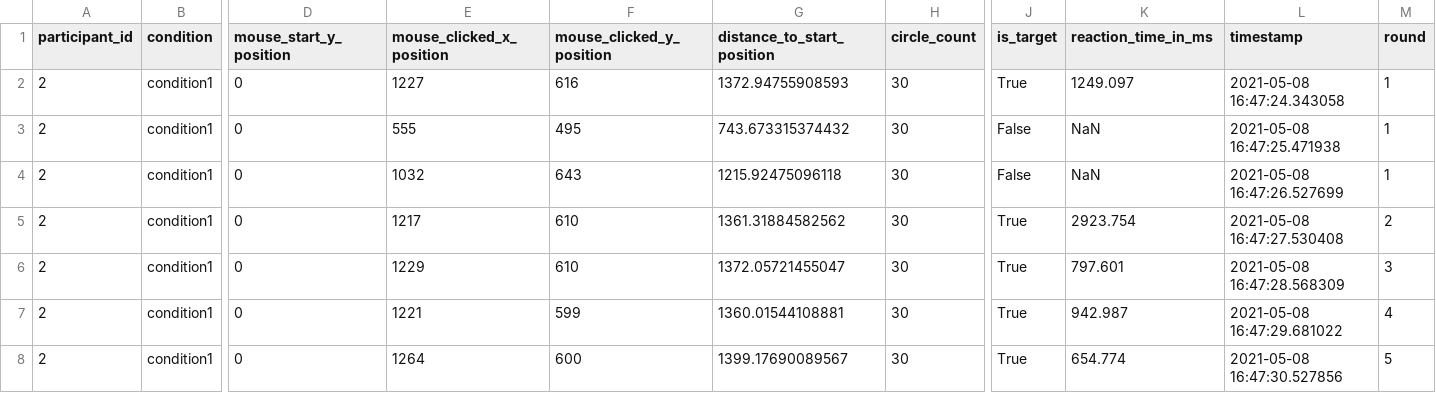
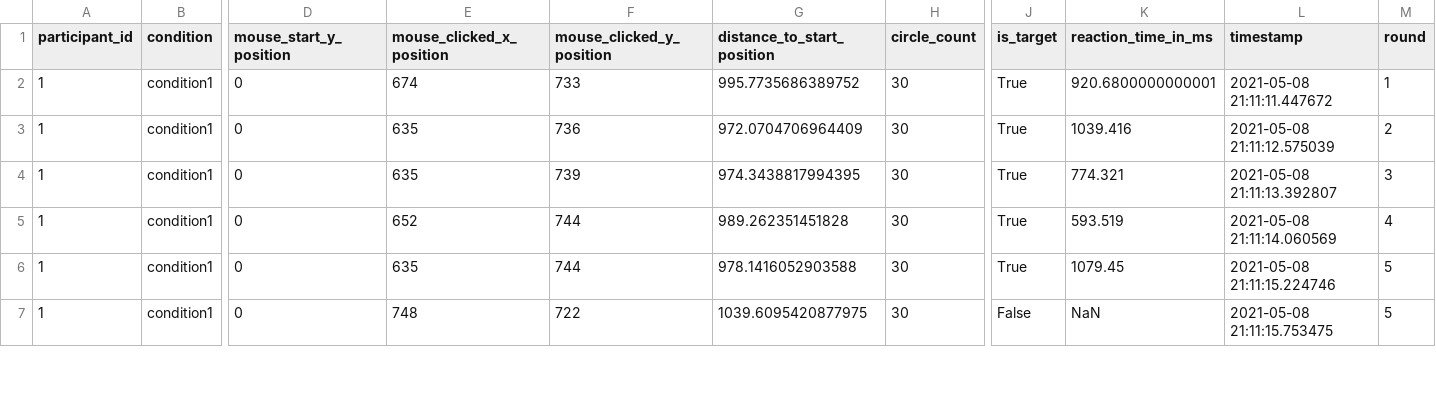
Before and after one commit to ITT-21SS-UR/assignment-04-sc, a CSV file: experiment/test2.csv, drawn as a sheet; only a part is shown, gaps mark what is left out; removed rows and columns are numbered as before the commit, all else as after; rows hold the shown columns only; the diff covers the shown part only; the diff names each change by its address in the sheet, - before the commit and + after, or states it on an @@ line.

```diff
--- a/experiment/test2.csv
+++ b/experiment/test2.csv
-A2 (participant_id): 2
+A2 (participant_id): 1
-E2 (mouse_clicked_x_position): 1227
+E2 (mouse_clicked_x_position): 674
-F2 (mouse_clicked_y_position): 616
+F2 (mouse_clicked_y_position): 733
-G2 (distance_to_start_position): 1372.94755908593
+G2 (distance_to_start_position): 995.7735686389752
-K2 (reaction_time_in_ms): 1249.097
+K2 (reaction_time_in_ms): 920.6800000000001
-L2 (timestamp): 2021-05-08 16:47:24.343058
+L2 (timestamp): 2021-05-08 21:11:11.447672
-row 3: 2 | condition1 | 0 | 555 | 495 | 743.673315374432 | 30 | False | NaN | 2021-05-08 16:47:25.471938 | 1
-row 4: 2 | condition1 | 0 | 1032 | 643 | 1215.92475096118 | 30 | False | NaN | 2021-05-08 16:47:26.527699 | 1
-A3:A6 (participant_id): 2
+A3:A6 (participant_id): 1
-E3 (mouse_clicked_x_position): 1217
+E3 (mouse_clicked_x_position): 635
-F3 (mouse_clicked_y_position): 610
+F3 (mouse_clicked_y_position): 736
-G3 (distance_to_start_position): 1361.31884582562
+G3 (distance_to_start_position): 972.0704706964409
-K3 (reaction_time_in_ms): 2923.754
+K3 (reaction_time_in_ms): 1039.416
-L3 (timestamp): 2021-05-08 16:47:27.530408
+L3 (timestamp): 2021-05-08 21:11:12.575039
-E4 (mouse_clicked_x_position): 1229
+E4 (mouse_clicked_x_position): 635
-F4 (mouse_clicked_y_position): 610
+F4 (mouse_clicked_y_position): 739
-G4 (distance_to_start_position): 1372.05721455047
+G4 (distance_to_start_position): 974.3438817994395
-K4 (reaction_time_in_ms): 797.601
+K4 (reaction_time_in_ms): 774.321
-L4 (timestamp): 2021-05-08 16:47:28.568309
+L4 (timestamp): 2021-05-08 21:11:13.392807
-E5 (mouse_clicked_x_position): 1221
+E5 (mouse_clicked_x_position): 652
-F5 (mouse_clicked_y_position): 599
+F5 (mouse_clicked_y_position): 744
-G5 (distance_to_start_position): 1360.01544108881
+G5 (distance_to_start_position): 989.262351451828
-K5 (reaction_time_in_ms): 942.987
+K5 (reaction_time_in_ms): 593.519
-L5 (timestamp): 2021-05-08 16:47:29.681022
+L5 (timestamp): 2021-05-08 21:11:14.060569
-E6 (mouse_clicked_x_position): 1264
+E6 (mouse_clicked_x_position): 635
-F6 (mouse_clicked_y_position): 600
+F6 (mouse_clicked_y_position): 744
-G6 (distance_to_start_position): 1399.17690089567
+G6 (distance_to_start_position): 978.1416052903588
-K6 (reaction_time_in_ms): 654.774
+K6 (reaction_time_in_ms): 1079.45
-L6 (timestamp): 2021-05-08 16:47:30.527856
+L6 (timestamp): 2021-05-08 21:11:15.224746
+row 7: 1 | condition1 | 0 | 748 | 722 | 1039.6095420877975 | 30 | False | NaN | 2021-05-08 21:11:15.753475 | 5
```
Also changed, not shown: 36 edited cells elsewhere in this file, experiment/pointing_technique_table.csv, 6 other files.
